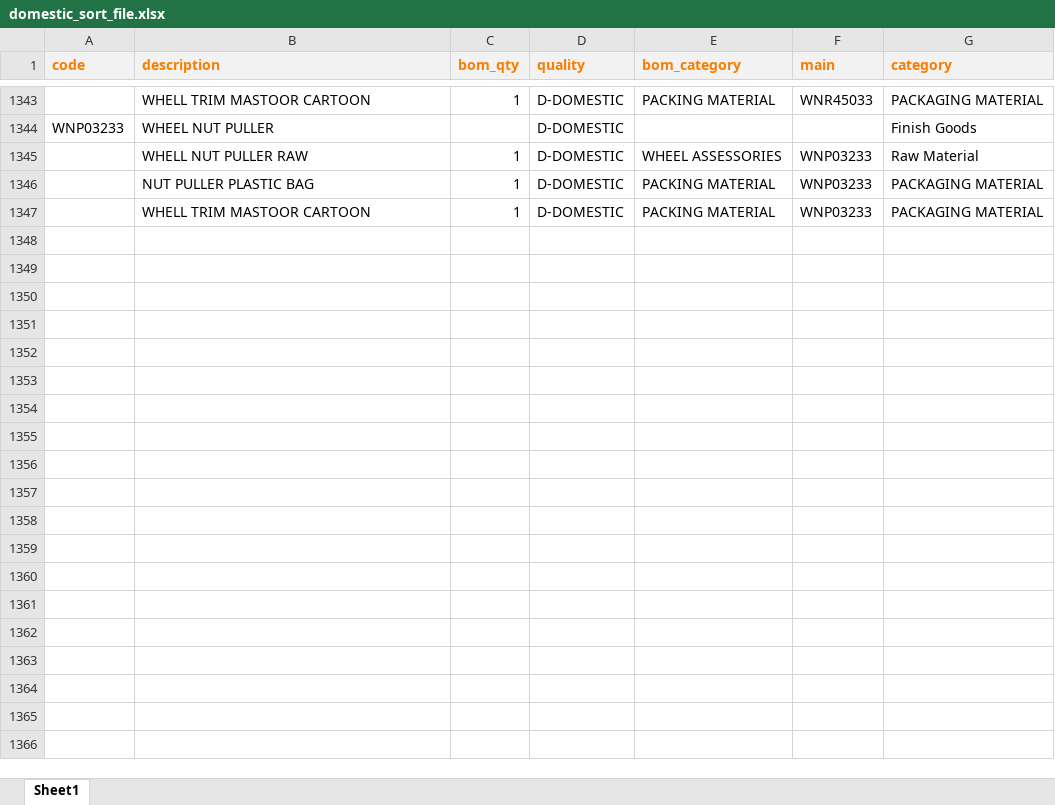
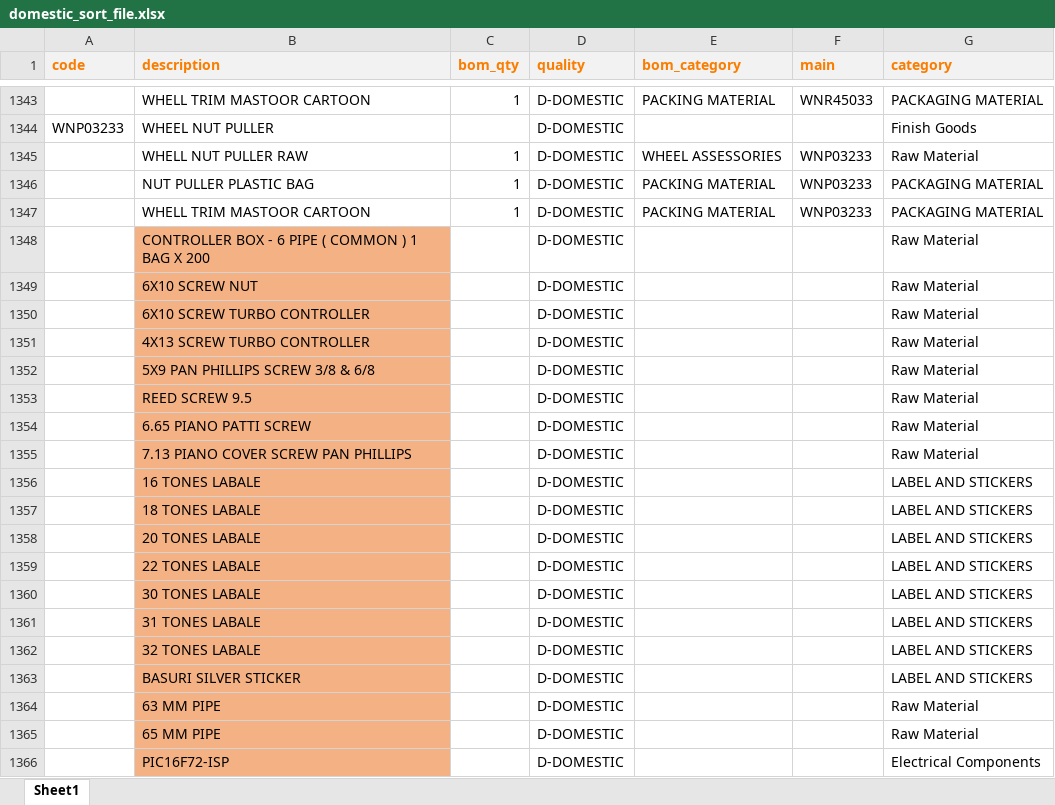
Before and after one commit to Villyway/Sample, an Excel workbook: App1.1/static/domestic_sort_file.xlsx, sheet Sheet1, drawn as a sheet; only a part is shown, gaps mark what is left out; values as stored, in another font and other column widths than the file's, no borders; conditional formats not drawn; the diff names each change by its address in the sheet, - before the commit and + after, or states it on an @@ line.

```diff
--- a/App1.1/static/domestic_sort_file.xlsx (sheet Sheet1)
+++ b/App1.1/static/domestic_sort_file.xlsx (sheet Sheet1)
+row 1348:  | CONTROLLER BOX - 6 PIPE ( COMMON ) 1 BAG X 200 |  | D-DOMESTIC |  |  | Raw Material
+row 1349:  | 6X10 SCREW NUT |  | D-DOMESTIC |  |  | Raw Material
+row 1350:  | 6X10 SCREW TURBO CONTROLLER |  | D-DOMESTIC |  |  | Raw Material
+row 1351:  | 4X13 SCREW TURBO CONTROLLER |  | D-DOMESTIC |  |  | Raw Material
+row 1352:  | 5X9 PAN PHILLIPS SCREW 3/8 & 6/8 |  | D-DOMESTIC |  |  | Raw Material
+row 1353:  | REED SCREW 9.5 |  | D-DOMESTIC |  |  | Raw Material
+row 1354:  | 6.65 PIANO PATTI SCREW |  | D-DOMESTIC |  |  | Raw Material
+row 1355:  | 7.13 PIANO COVER SCREW PAN PHILLIPS |  | D-DOMESTIC |  |  | Raw Material
+row 1356:  | 16 TONES LABALE |  | D-DOMESTIC |  |  | LABEL AND STICKERS
+row 1357:  | 18 TONES LABALE |  | D-DOMESTIC |  |  | LABEL AND STICKERS
+row 1358:  | 20 TONES LABALE |  | D-DOMESTIC |  |  | LABEL AND STICKERS
+row 1359:  | 22 TONES LABALE |  | D-DOMESTIC |  |  | LABEL AND STICKERS
+row 1360:  | 30 TONES LABALE |  | D-DOMESTIC |  |  | LABEL AND STICKERS
+row 1361:  | 31 TONES LABALE |  | D-DOMESTIC |  |  | LABEL AND STICKERS
+row 1362:  | 32 TONES LABALE |  | D-DOMESTIC |  |  | LABEL AND STICKERS
+row 1363:  | BASURI SILVER STICKER |  | D-DOMESTIC |  |  | LABEL AND STICKERS
+row 1364:  | 63 MM PIPE |  | D-DOMESTIC |  |  | Raw Material
+row 1365:  | 65 MM PIPE |  | D-DOMESTIC |  |  | Raw Material
+row 1366:  | PIC16F72-ISP |  | D-DOMESTIC |  |  | Electrical Components
```
Also changed, not shown: 6 other files.
